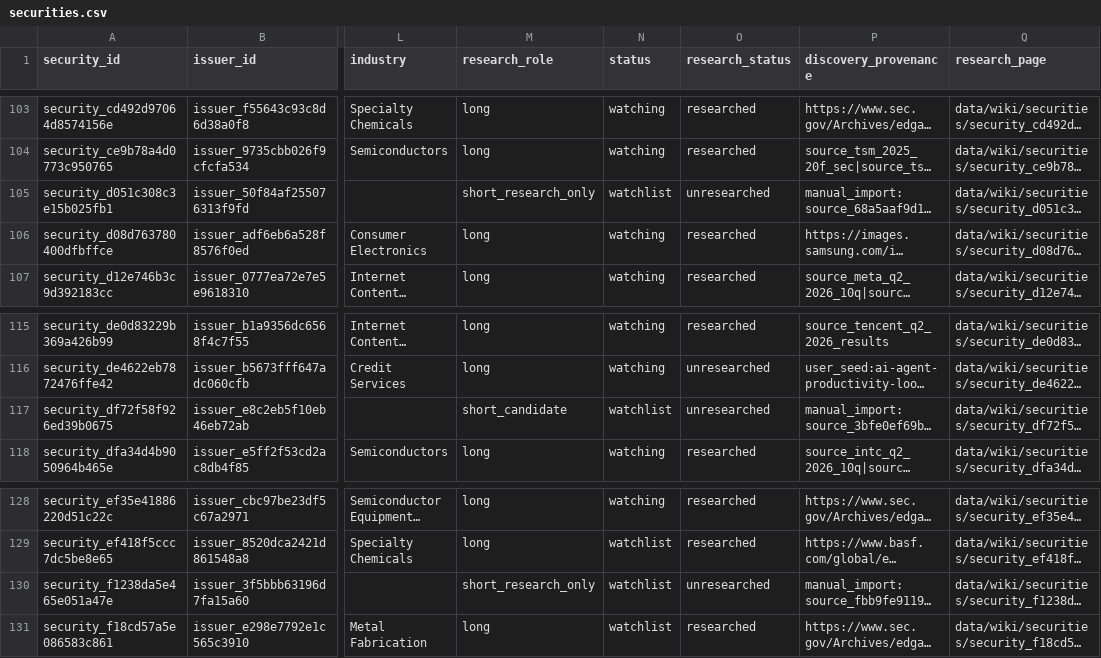
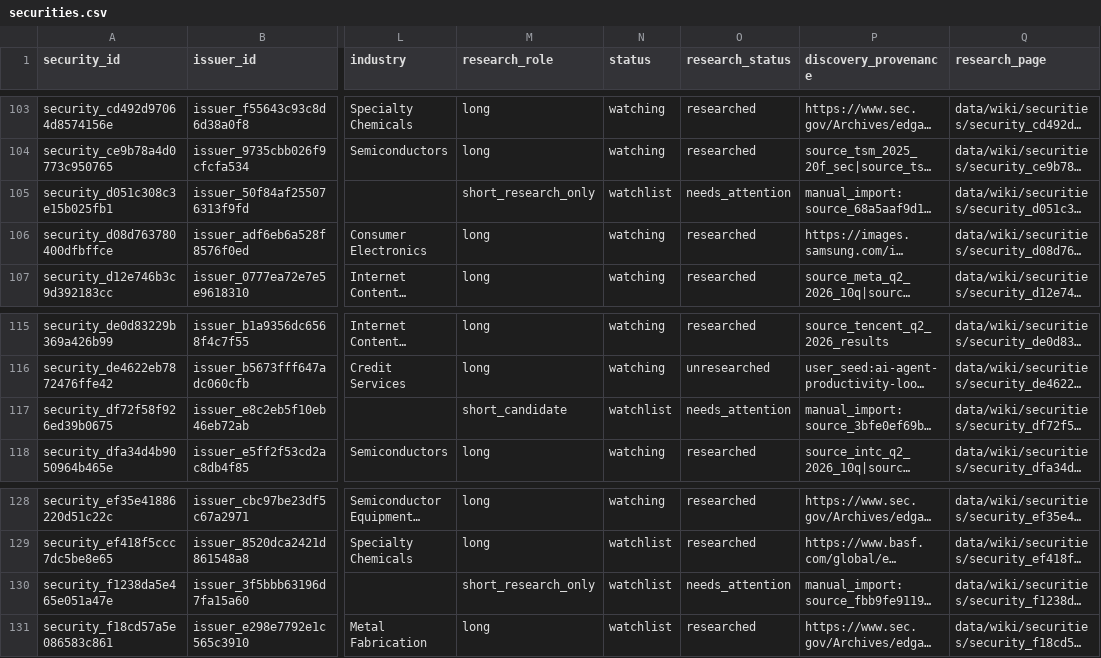
Before and after one commit to Kabutojira/PaperTrader, a CSV file: data/tables/securities.csv, drawn as a sheet; only a part is shown, gaps mark what is left out; long unchanged cells end in …; the diff names each change by its address in the sheet, - before the commit and + after, or states it on an @@ line.

```diff
--- a/data/tables/securities.csv
+++ b/data/tables/securities.csv
-O105 (research_status): unresearched
+O105 (research_status): needs_attention
-O117 (research_status): unresearched
+O117 (research_status): needs_attention
-O130 (research_status): unresearched
+O130 (research_status): needs_attention
```
Also changed, not shown: data/research_queue.csv, 4 other files.
